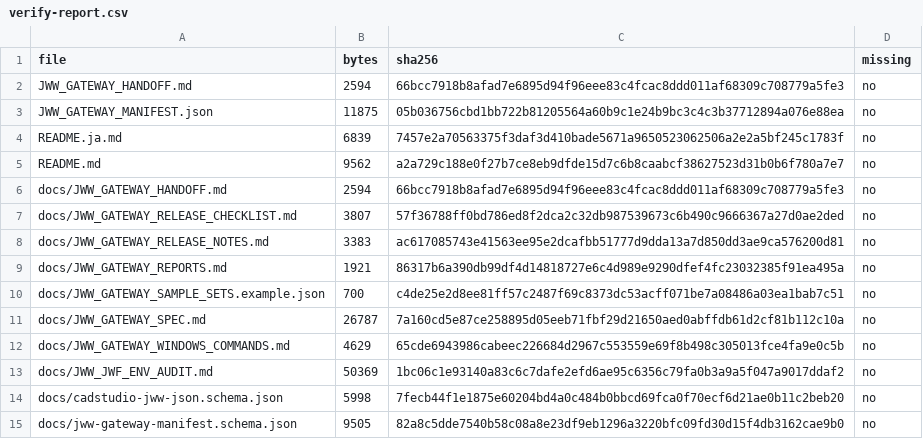
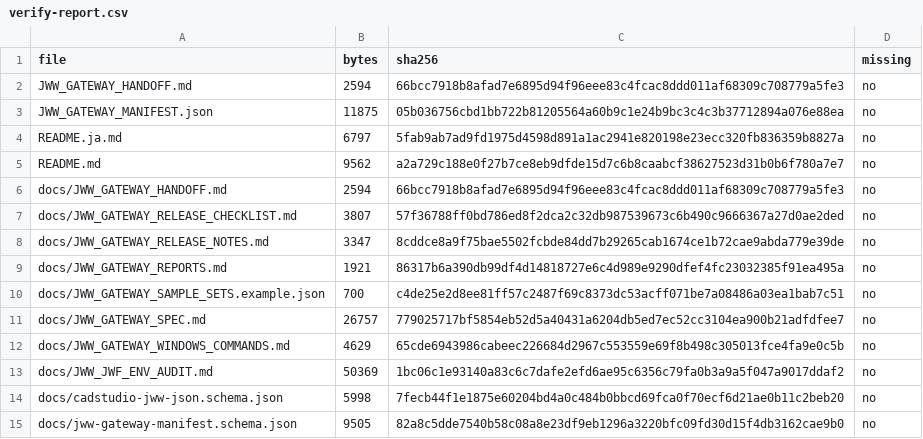
Before and after one commit to fdoyoshikazuhora-sys/jww-gateway, a CSV file: reports/verify-report.csv, drawn as a sheet; only a part is shown.

```diff
--- a/reports/verify-report.csv
+++ b/reports/verify-report.csv
@@ -3,3 +3,3 @@
 "JWW_GATEWAY_MANIFEST.json","11875","05b036756cbd1bb722b81205564a60b9c1e24b9bc3c4c3b37712894a076e88ea","no"
-"README.ja.md","6839","7457e2a70563375f3daf3d410bade5671a9650523062506a2e2a5bf245c1783f","no"
+"README.ja.md","6797","5fab9ab7ad9fd1975d4598d891a1ac2941e820198e23ecc320fb836359b8827a","no"
 "README.md","9562","a2a729c188e0f27b7ce8eb9dfde15d7c6b8caabcf38627523d31b0b6f780a7e7","no"
@@ -7,6 +7,6 @@
 "docs/JWW_GATEWAY_RELEASE_CHECKLIST.md","3807","57f36788ff0bd786ed8f2dca2c32db987539673c6b490c9666367a27d0ae2ded","no"
-"docs/JWW_GATEWAY_RELEASE_NOTES.md","3383","ac617085743e41563ee95e2dcafbb51777d9dda13a7d850dd3ae9ca576200d81","no"
+"docs/JWW_GATEWAY_RELEASE_NOTES.md","3347","8cddce8a9f75bae5502fcbde84dd7b29265cab1674ce1b72cae9abda779e39de","no"
 "docs/JWW_GATEWAY_REPORTS.md","1921","86317b6a390db99df4d14818727e6c4d989e9290dfef4fc23032385f91ea495a","no"
 "docs/JWW_GATEWAY_SAMPLE_SETS.example.json","700","c4de25e2d8ee81ff57c2487f69c8373dc53acff071be7a08486a03ea1bab7c51","no"
-"docs/JWW_GATEWAY_SPEC.md","26787","7a160cd5e87ce258895d05eeb71fbf29d21650aed0abffdb61d2cf81b112c10a","no"
+"docs/JWW_GATEWAY_SPEC.md","26757","779025717bf5854eb52d5a40431a6204db5ed7ec52cc3104ea900b21adfdfee7","no"
 "docs/JWW_GATEWAY_WINDOWS_COMMANDS.md","4629","65cde6943986cabeec226684d2967c553559e69f8b498c305013fce4fa9e0c5b","no"
```
Also changed, not shown: 8 other files.
